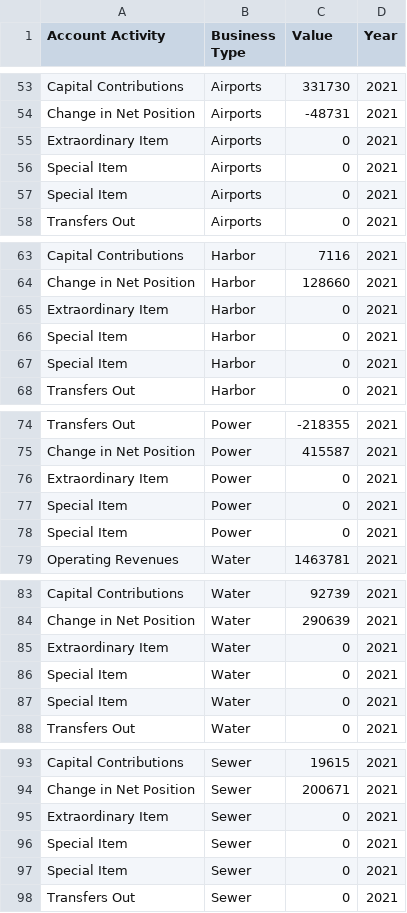
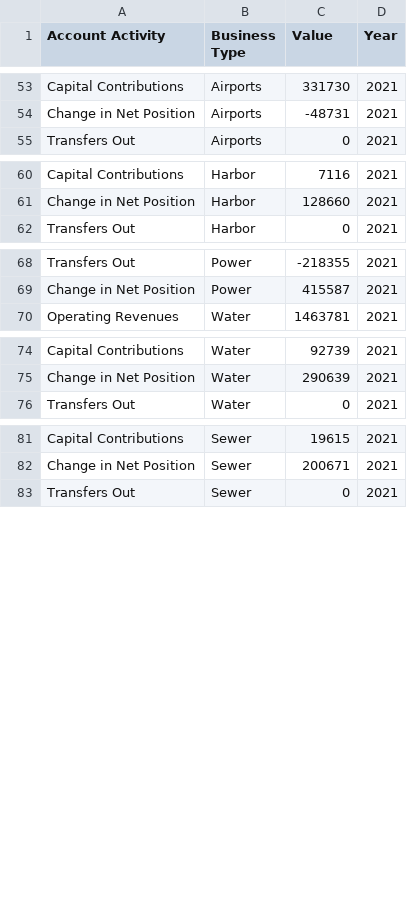
Before and after one commit to isaacylee/controller-website, a CSV file: public/csvsforpafr22/3changeinnetposition.csv, drawn as a sheet; only a part is shown, gaps mark what is left out; the diff covers the shown part only; the diff names each change by its address in the sheet, - before the commit and + after, or states it on an @@ line.

Commit message:
updatechangeinnetposition21

```diff
--- a/public/csvsforpafr22/3changeinnetposition.csv
+++ b/public/csvsforpafr22/3changeinnetposition.csv
-row 55: Extraordinary Item | Airports | 0 | 2021
-row 56: Special Item | Airports | 0 | 2021
-row 57: Special Item | Airports | 0 | 2021
-row 65: Extraordinary Item | Harbor | 0 | 2021
-row 66: Special Item | Harbor | 0 | 2021
-row 67: Special Item | Harbor | 0 | 2021
-row 76: Extraordinary Item | Power | 0 | 2021
-row 77: Special Item | Power | 0 | 2021
-row 78: Special Item | Power | 0 | 2021
-row 85: Extraordinary Item | Water | 0 | 2021
-row 86: Special Item | Water | 0 | 2021
-row 87: Special Item | Water | 0 | 2021
-row 95: Extraordinary Item | Sewer | 0 | 2021
-row 96: Special Item | Sewer | 0 | 2021
-row 97: Special Item | Sewer | 0 | 2021
```
Also changed, not shown: 3 removed rows elsewhere in this file.
